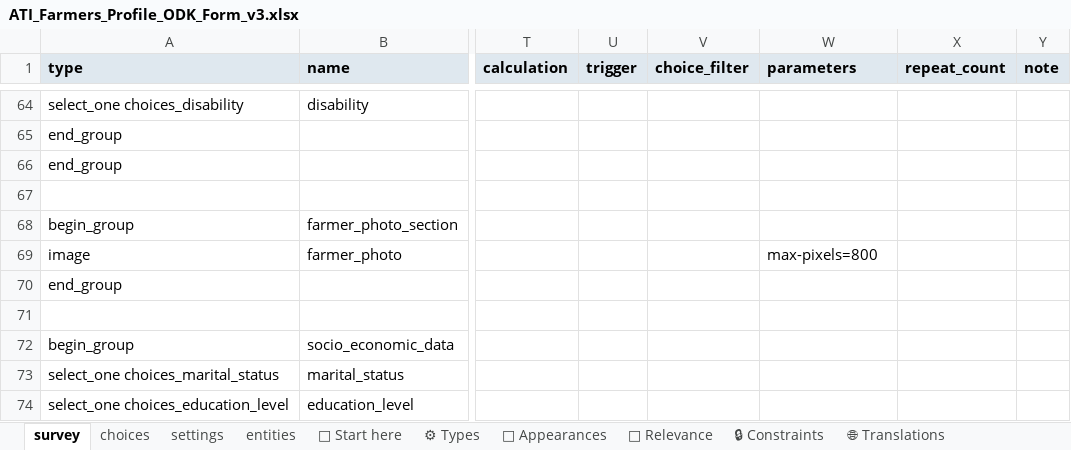
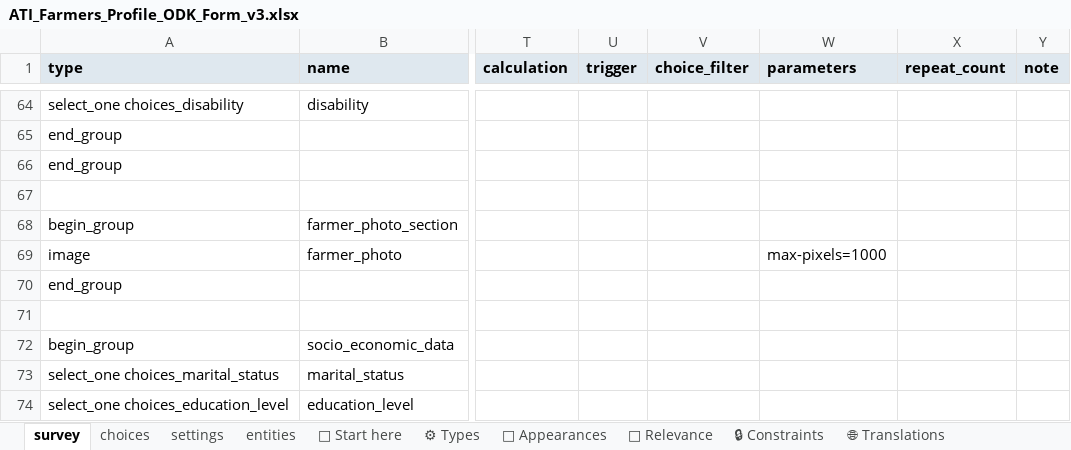
Before and after one commit to Centre-for-Open-Societal-Systems/farmer-registry, an Excel workbook: odk/ATI_Farmers_Profile_ODK_Form_v3.xlsx, sheet survey, drawn as a sheet; only a part is shown, gaps mark what is left out; values as stored, in another font and other column widths than the file's, no borders; conditional formats and table styles not drawn; the diff names each change by its address in the sheet, - before the commit and + after, or states it on an @@ line.

Commit message:
fix(odk): preserve canonical mds form rules and excel builds

```diff
--- a/odk/ATI_Farmers_Profile_ODK_Form_v3.xlsx (sheet survey)
+++ b/odk/ATI_Farmers_Profile_ODK_Form_v3.xlsx (sheet survey)
-W69 (parameters): max-pixels=800
+W69 (parameters): max-pixels=1000
```
Also changed, not shown: 2 other files.
